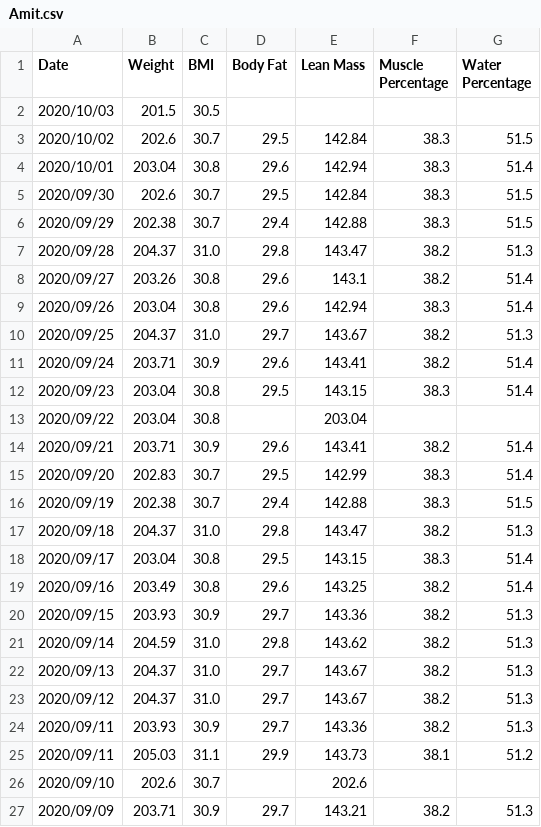
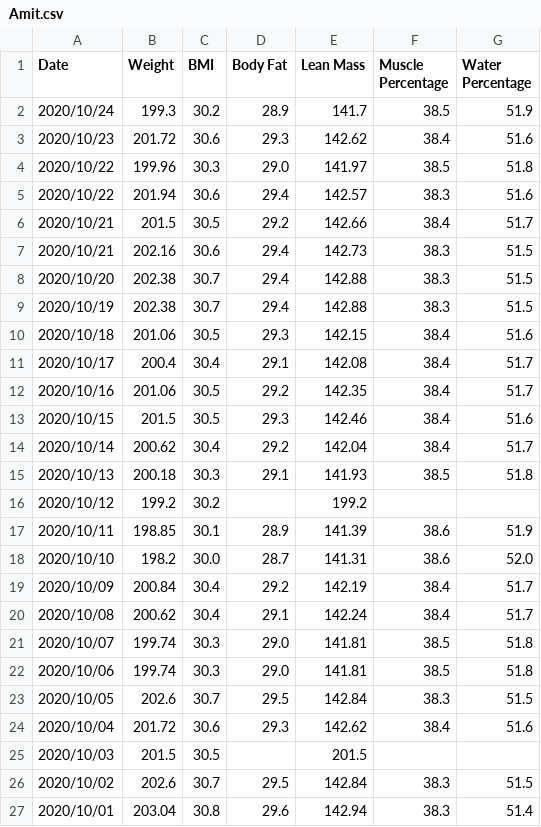
Before and after one commit to aarora79/biomettracker, a CSV file: data/Amit.csv, drawn as a sheet; only a part is shown; the shorter side is filled out with more unchanged rows; the diff covers the shown part only.

Commit message:
latest data

```diff
--- a/data/Amit.csv
+++ b/data/Amit.csv
@@ -1,3 +1,26 @@
 Date,Weight,BMI,Body Fat,Lean Mass,Muscle Percentage,Water Percentage
-2020/10/03,201.5,30.5,,,,
+2020/10/24,199.3,30.2,28.9,141.7,38.5,51.9
+2020/10/23,201.72,30.6,29.3,142.62,38.4,51.6
+2020/10/22,199.96,30.3,29.0,141.97,38.5,51.8
+2020/10/22,201.94,30.6,29.4,142.57,38.3,51.6
+2020/10/21,201.5,30.5,29.2,142.66,38.4,51.7
+2020/10/21,202.16,30.6,29.4,142.73,38.3,51.5
+2020/10/20,202.38,30.7,29.4,142.88,38.3,51.5
+2020/10/19,202.38,30.7,29.4,142.88,38.3,51.5
+2020/10/18,201.06,30.5,29.3,142.15,38.4,51.6
+2020/10/17,200.4,30.4,29.1,142.08,38.4,51.7
+2020/10/16,201.06,30.5,29.2,142.35,38.4,51.7
+2020/10/15,201.5,30.5,29.3,142.46,38.4,51.6
+2020/10/14,200.62,30.4,29.2,142.04,38.4,51.7
+2020/10/13,200.18,30.3,29.1,141.93,38.5,51.8
+2020/10/12,199.2,30.2,,199.2,,
+2020/10/11,198.85,30.1,28.9,141.39,38.6,51.9
+2020/10/10,198.2,30.0,28.7,141.31,38.6,52.0
+2020/10/09,200.84,30.4,29.2,142.19,38.4,51.7
+2020/10/08,200.62,30.4,29.1,142.24,38.4,51.7
+2020/10/07,199.74,30.3,29.0,141.81,38.5,51.8
+2020/10/06,199.74,30.3,29.0,141.81,38.5,51.8
+2020/10/05,202.6,30.7,29.5,142.84,38.3,51.5
+2020/10/04,201.72,30.6,29.3,142.62,38.4,51.6
+2020/10/03,201.5,30.5,,201.5,,
 2020/10/02,202.6,30.7,29.5,142.84,38.3,51.5
```
Also changed, not shown: 2 removed rows elsewhere in this file, data/Nidhi.csv, 2 other files.
